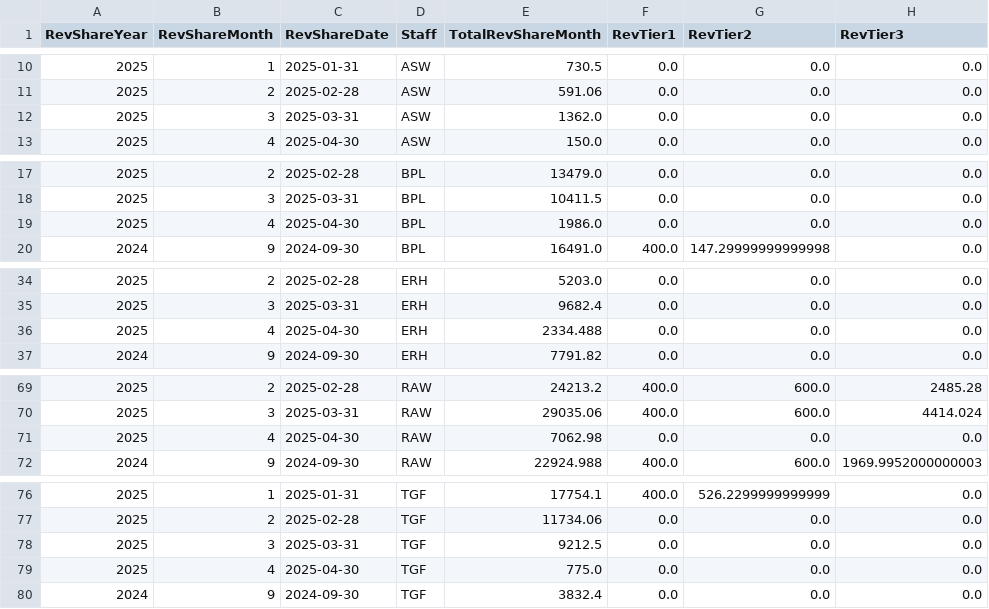
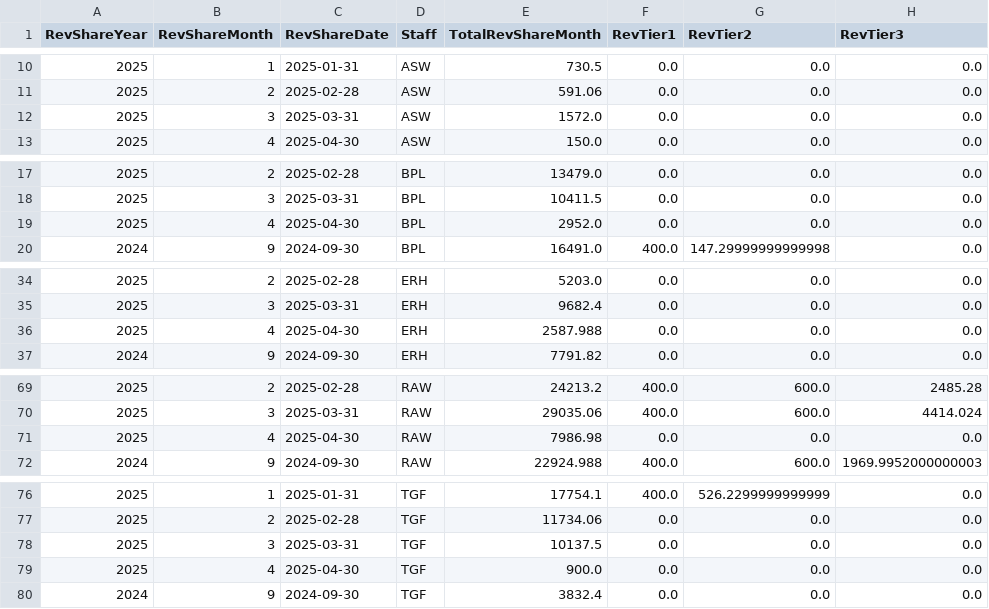
Before and after one commit to dhernandez-coding/gdp-dashboard, a CSV file: data/RevShareNewLogic.csv, drawn as a sheet; only a part is shown, gaps mark what is left out; the diff names each change by its address in the sheet, - before the commit and + after, or states it on an @@ line.

```diff
--- a/data/RevShareNewLogic.csv
+++ b/data/RevShareNewLogic.csv
-E12 (TotalRevShareMonth): 1362.0
+E12 (TotalRevShareMonth): 1572.0
-E19 (TotalRevShareMonth): 1986.0
+E19 (TotalRevShareMonth): 2952.0
-E36 (TotalRevShareMonth): 2334.488
+E36 (TotalRevShareMonth): 2587.988
-E71 (TotalRevShareMonth): 7062.98
+E71 (TotalRevShareMonth): 7986.98
-E78 (TotalRevShareMonth): 9212.5
+E78 (TotalRevShareMonth): 10137.5
-E79 (TotalRevShareMonth): 775.0
+E79 (TotalRevShareMonth): 900.0
```
Also changed, not shown: data/vMatters.csv, 2 other files.
